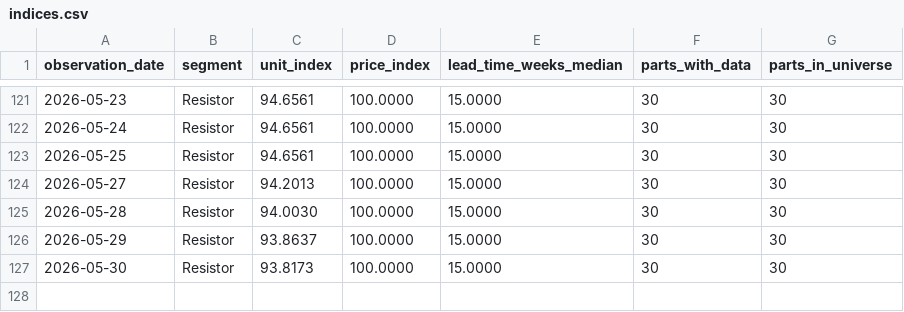
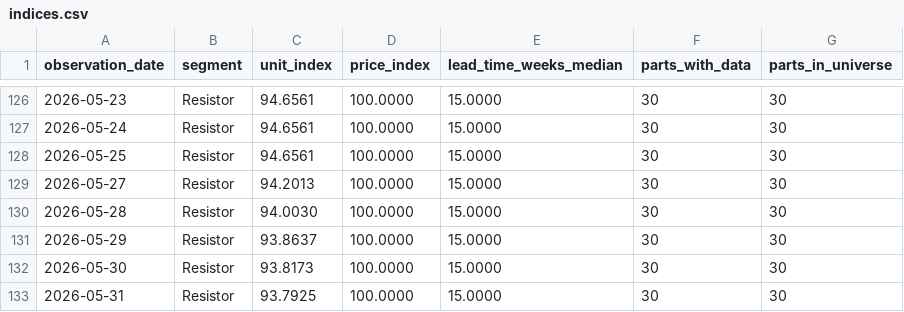
Before and after one commit to yihongzhang728/vishay-channel-tracker, a CSV file: data/indices.csv, drawn as a sheet; only a part is shown, gaps mark what is left out; the diff covers the shown part only.

```diff
--- a/data/indices.csv
+++ b/data/indices.csv
@@ -127 +132,2 @@ observation_date,segment,unit_index,price_index,lead_time_weeks_median,parts_wit
 2026-05-30,Resistor,93.8173,100.0000,15.0000,30,30
+2026-05-31,Resistor,93.7925,100.0000,15.0000,30,30
```
Also changed, not shown: 5 added rows elsewhere in this file, 2 other files.
